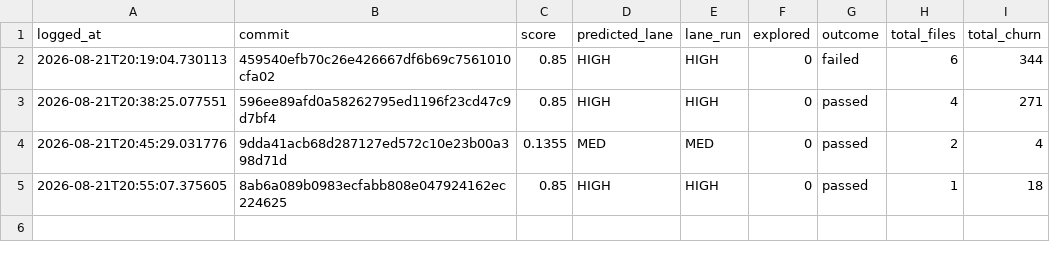
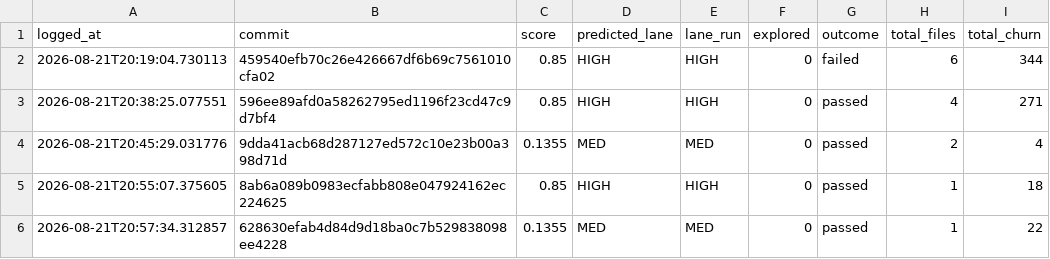
Before and after one commit to krishnakothagorla04/Task_manager_TEST, a CSV file: logs/outcomes.csv, drawn as a sheet; the diff names each change by its address in the sheet, - before the commit and + after, or states it on an @@ line.

```diff
--- a/logs/outcomes.csv
+++ b/logs/outcomes.csv
+row 6: 2026-08-21T20:57:34.312857 | 628630efab4d84d9d18ba0c7b529838098ee4228 | 0.1355 | MED | MED | 0 | passed | 1 | 22
```
